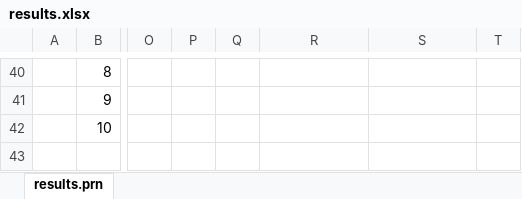
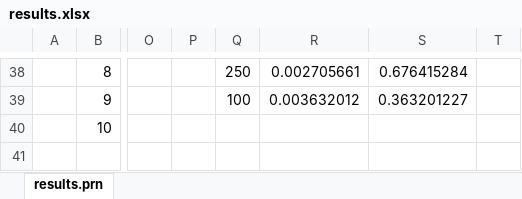
Before and after one commit to Netsensia/2048Solver, an Excel workbook: results/results.xlsx, sheet results.prn, drawn as a sheet; only a part is shown, gaps mark what is left out; values as stored, in another font and other column widths than the file's, no borders; conditional formats not drawn; addresses are those after the commit; the diff covers the shown part only; the diff names each change by its address in the sheet, - before the commit and + after, or states it on an @@ line.

Commit message:
Latest results

```diff
--- a/results/results.xlsx (sheet results.prn)
+++ b/results/results.xlsx (sheet results.prn)
-Q38: (empty)
+Q38: 250
-R38: (empty)
+R38: 0.002705661
-S38: (empty)
+S38: 0.676415284
-Q39: (empty)
+Q39: 100
-R39: (empty)
+R39: 0.003632012
-S39: (empty)
+S39: 0.363201227
```
Also changed, not shown: 9 added rows, 11 removed rows and 31 edited cells elsewhere in this sheet, formulas that keep their value.
